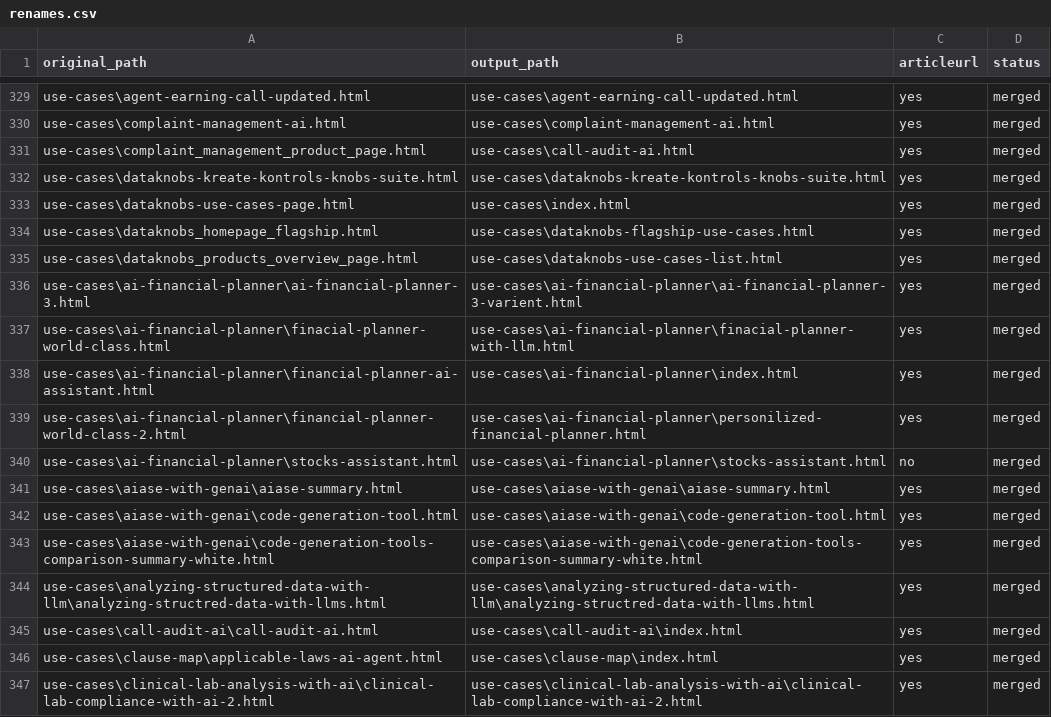
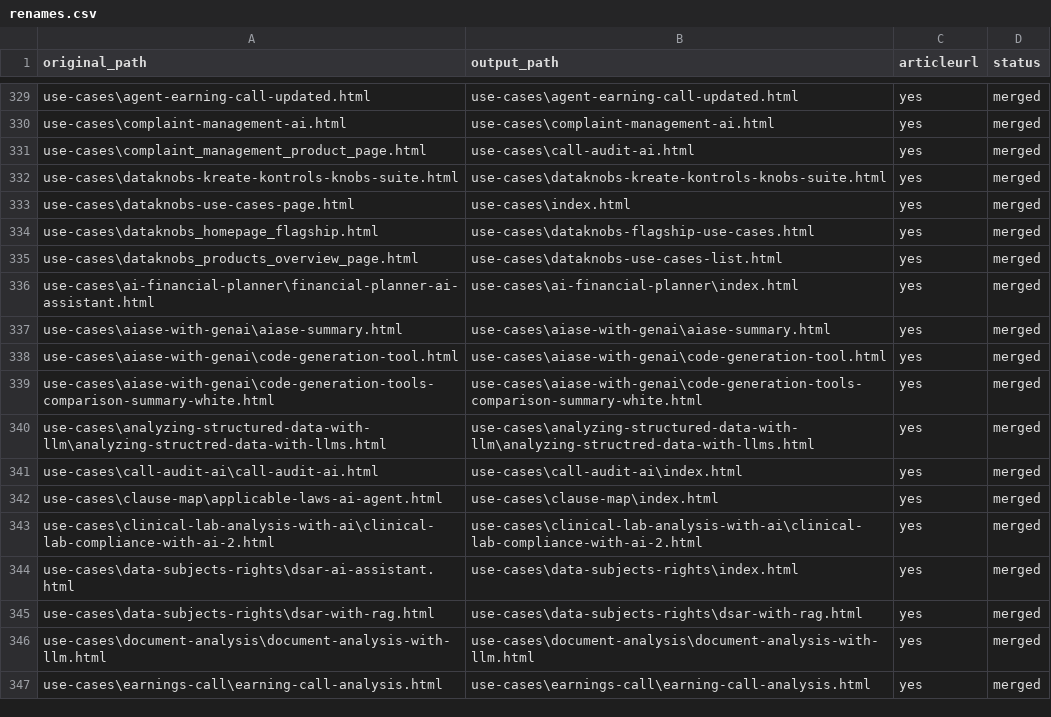
Before and after one commit to create-websites/dataknobs, a CSV file: output/content/renames.csv, drawn as a sheet; only a part is shown, gaps mark what is left out; the shorter side is filled out with more unchanged rows; the diff names each change by its address in the sheet, - before the commit and + after, or states it on an @@ line.

```diff
--- a/output/content/renames.csv
+++ b/output/content/renames.csv
-row 336: use-cases\ai-financial-planner\ai-financial-planner-3.html | use-cases\ai-financial-planner\ai-financial-planner-3-varient.html | yes | merged
-row 337: use-cases\ai-financial-planner\finacial-planner-world-class.html | use-cases\ai-financial-planner\finacial-planner-with-llm.html | yes | merged
-row 339: use-cases\ai-financial-planner\financial-planner-world-class-2.html | use-cases\ai-financial-planner\personilized-financial-planner.html | yes | merged
-row 340: use-cases\ai-financial-planner\stocks-assistant.html | use-cases\ai-financial-planner\stocks-assistant.html | no | merged
```
Also changed, not shown: 4 other files.
